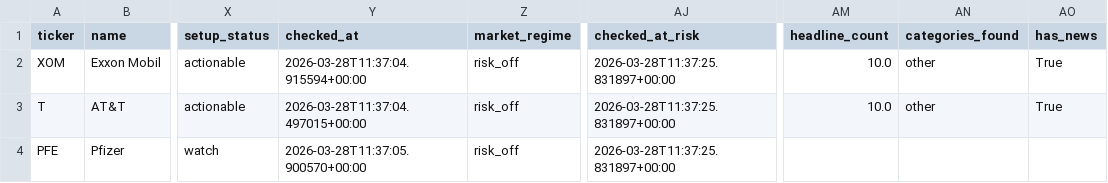
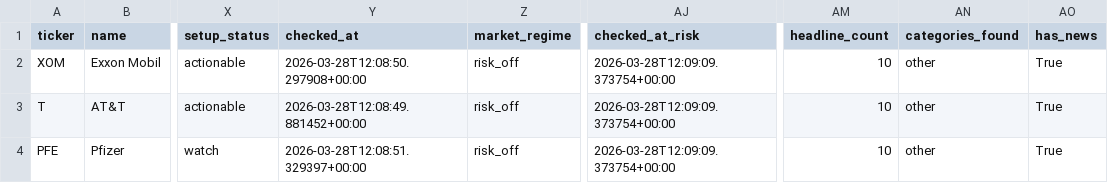
Before and after one commit to lukeroyle-beep/Investing_Agents, a CSV file: data/portfolio_candidates.csv, drawn as a sheet; only a part is shown, gaps mark what is left out; the diff names each change by its address in the sheet, - before the commit and + after, or states it on an @@ line.

```diff
--- a/data/portfolio_candidates.csv
+++ b/data/portfolio_candidates.csv
-Y2 (checked_at): 2026-03-28T11:37:04.915594+00:00
+Y2 (checked_at): 2026-03-28T12:08:50.297908+00:00
-AJ2:AJ4 (checked_at_risk): 2026-03-28T11:37:25.831897+00:00
+AJ2:AJ4 (checked_at_risk): 2026-03-28T12:09:09.373754+00:00
-AM2:AM3 (headline_count): 10.0
+AM2:AM3 (headline_count): 10
-Y3 (checked_at): 2026-03-28T11:37:04.497015+00:00
+Y3 (checked_at): 2026-03-28T12:08:49.881452+00:00
-Y4 (checked_at): 2026-03-28T11:37:05.900570+00:00
+Y4 (checked_at): 2026-03-28T12:08:51.329397+00:00
-AM4 (headline_count): (empty)
+AM4 (headline_count): 10
-AN4 (categories_found): (empty)
+AN4 (categories_found): other
-AO4 (has_news): (empty)
+AO4 (has_news): True
```
Also changed, not shown: data/exit_advice.csv, data/news_flags.csv, 41 other files.
